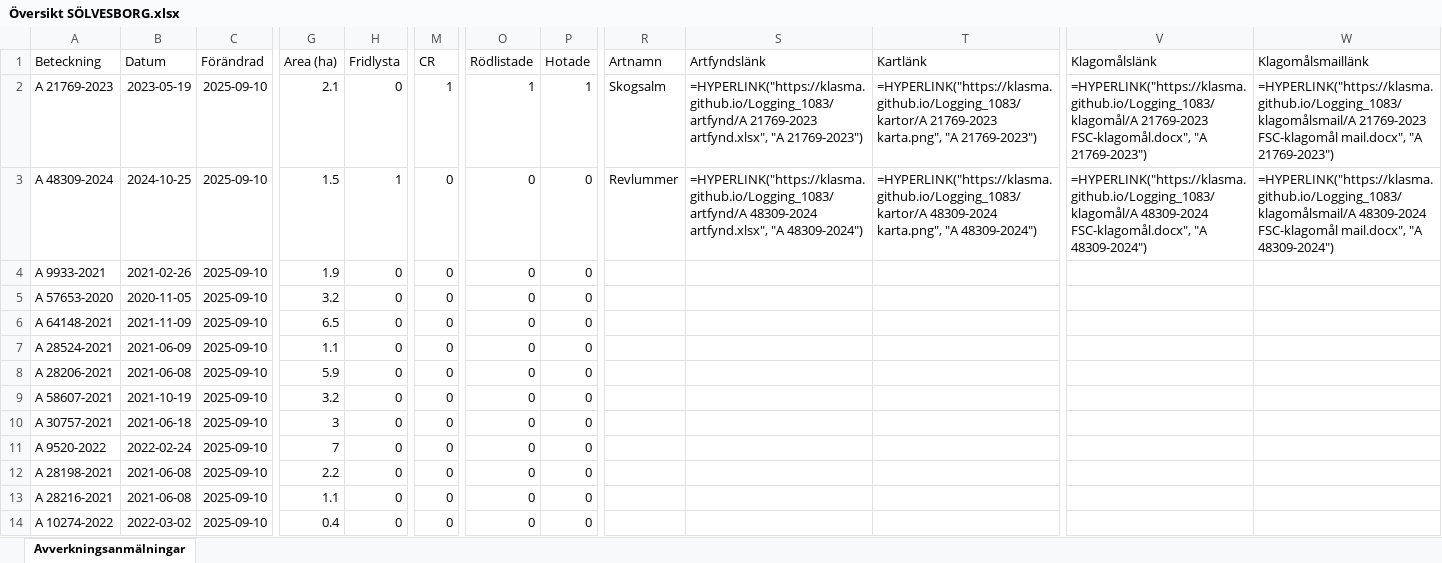
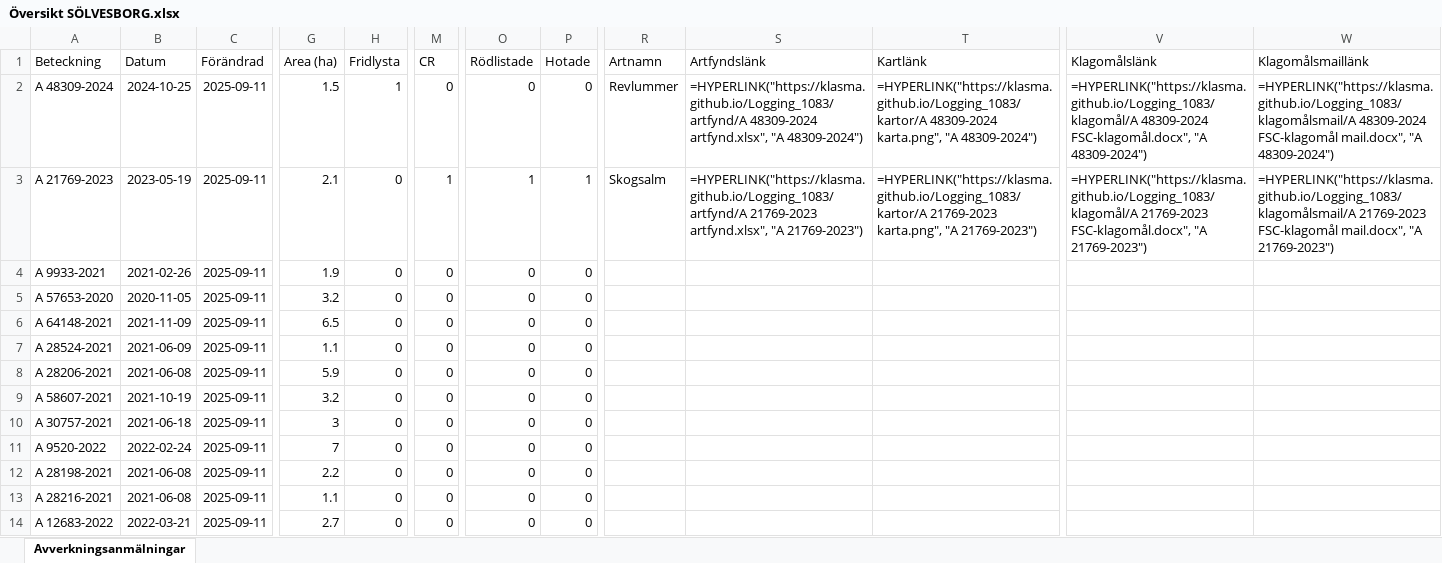
Before and after one commit to klasma/Logging_1083, an Excel workbook: Översikt SÖLVESBORG.xlsx, sheet Avverkningsanmälningar, drawn as a sheet; only a part is shown, gaps mark what is left out; values as stored, in another font and other column widths than the file's, no borders; formulas without a stored value are shown as written; the diff covers the shown part only; the diff names each change by its address in the sheet, - before the commit and + after, or states it on an @@ line.

```diff
--- a/Översikt SÖLVESBORG.xlsx (sheet Avverkningsanmälningar)
+++ b/Översikt SÖLVESBORG.xlsx (sheet Avverkningsanmälningar)
-A2 (Beteckning): A 21769-2023
+A2 (Beteckning): A 48309-2024
-B2 (Datum): 2023-05-19
+B2 (Datum): 2024-10-25
-C2:C14 (Förändrad): 2025-09-10
+C2:C14 (Förändrad): 2025-09-11
-G2 (Area (ha)): 2.1
+G2 (Area (ha)): 1.5
-H2 (Fridlysta): 0
+H2 (Fridlysta): 1
-M2 (CR): 1
+M2 (CR): 0
-O2 (Rödlistade): 1
+O2 (Rödlistade): 0
-P2 (Hotade): 1
+P2 (Hotade): 0
-R2 (Artnamn): Skogsalm
+R2 (Artnamn): Revlummer
-S2 (Artfyndslänk): =HYPERLINK("https://klasma.github.io/Logging_1083/artfynd/A 21769-2023 artfynd.xlsx", "A 21769-2023")
+S2 (Artfyndslänk): =HYPERLINK("https://klasma.github.io/Logging_1083/artfynd/A 48309-2024 artfynd.xlsx", "A 48309-2024")
-T2 (Kartlänk): =HYPERLINK("https://klasma.github.io/Logging_1083/kartor/A 21769-2023 karta.png", "A 21769-2023")
+T2 (Kartlänk): =HYPERLINK("https://klasma.github.io/Logging_1083/kartor/A 48309-2024 karta.png", "A 48309-2024")
-V2 (Klagomålslänk): =HYPERLINK("https://klasma.github.io/Logging_1083/klagomål/A 21769-2023 FSC-klagomål.docx", "A 21769-2023")
+V2 (Klagomålslänk): =HYPERLINK("https://klasma.github.io/Logging_1083/klagomål/A 48309-2024 FSC-klagomål.docx", "A 48309-2024")
-W2 (Klagomålsmaillänk): =HYPERLINK("https://klasma.github.io/Logging_1083/klagomålsmail/A 21769-2023 FSC-klagomål mail.docx", "A 21769-2023")
+W2 (Klagomålsmaillänk): =HYPERLINK("https://klasma.github.io/Logging_1083/klagomålsmail/A 48309-2024 FSC-klagomål mail.docx", "A 48309-2024")
-A3 (Beteckning): A 48309-2024
+A3 (Beteckning): A 21769-2023
-B3 (Datum): 2024-10-25
+B3 (Datum): 2023-05-19
-G3 (Area (ha)): 1.5
+G3 (Area (ha)): 2.1
-H3 (Fridlysta): 1
+H3 (Fridlysta): 0
-M3 (CR): 0
+M3 (CR): 1
-O3 (Rödlistade): 0
+O3 (Rödlistade): 1
-P3 (Hotade): 0
+P3 (Hotade): 1
-R3 (Artnamn): Revlummer
+R3 (Artnamn): Skogsalm
-S3 (Artfyndslänk): =HYPERLINK("https://klasma.github.io/Logging_1083/artfynd/A 48309-2024 artfynd.xlsx", "A 48309-2024")
+S3 (Artfyndslänk): =HYPERLINK("https://klasma.github.io/Logging_1083/artfynd/A 21769-2023 artfynd.xlsx", "A 21769-2023")
-T3 (Kartlänk): =HYPERLINK("https://klasma.github.io/Logging_1083/kartor/A 48309-2024 karta.png", "A 48309-2024")
+T3 (Kartlänk): =HYPERLINK("https://klasma.github.io/Logging_1083/kartor/A 21769-2023 karta.png", "A 21769-2023")
-V3 (Klagomålslänk): =HYPERLINK("https://klasma.github.io/Logging_1083/klagomål/A 48309-2024 FSC-klagomål.docx", "A 48309-2024")
+V3 (Klagomålslänk): =HYPERLINK("https://klasma.github.io/Logging_1083/klagomål/A 21769-2023 FSC-klagomål.docx", "A 21769-2023")
-W3 (Klagomålsmaillänk): =HYPERLINK("https://klasma.github.io/Logging_1083/klagomålsmail/A 48309-2024 FSC-klagomål mail.docx", "A 48309-2024")
+W3 (Klagomålsmaillänk): =HYPERLINK("https://klasma.github.io/Logging_1083/klagomålsmail/A 21769-2023 FSC-klagomål mail.docx", "A 21769-2023")
-A14 (Beteckning): A 10274-2022
+A14 (Beteckning): A 12683-2022
-B14 (Datum): 2022-03-02
+B14 (Datum): 2022-03-21
-G14 (Area (ha)): 0.4
+G14 (Area (ha)): 2.7
```
Also changed, not shown: 295 edited cells elsewhere in this sheet, artfynd/A 21769-2023 artfynd.xlsx, artfynd/A 48309-2024 artfynd.xlsx, 9 other files.
